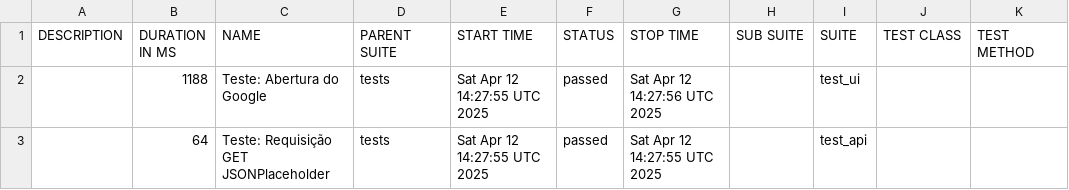
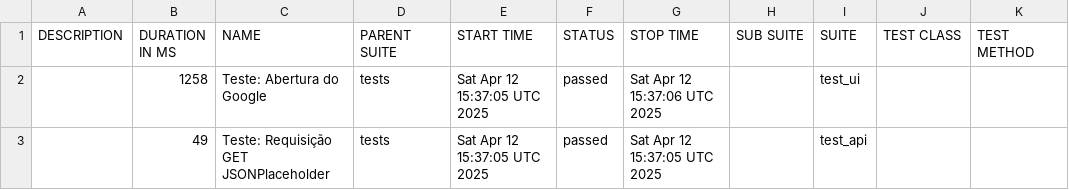
Before and after one commit to DaniloMedeiros-neuro/automation-playwright-allure, a CSV file: data/suites.csv, drawn as a sheet.

```diff
--- a/data/suites.csv
+++ b/data/suites.csv
@@ -1,3 +1,3 @@
 "DESCRIPTION","DURATION IN MS","NAME","PARENT SUITE","START TIME","STATUS","STOP TIME","SUB SUITE","SUITE","TEST CLASS","TEST METHOD"
-"","1188","Teste: Abertura do Google","tests","Sat Apr 12 14:27:55 UTC 2025","passed","Sat Apr 12 14:27:56 UTC 2025","","test_ui","",""
-"","64","Teste: Requisição GET JSONPlaceholder","tests","Sat Apr 12 14:27:55 UTC 2025","passed","Sat Apr 12 14:27:55 UTC 2025","","test_api","",""
+"","1258","Teste: Abertura do Google","tests","Sat Apr 12 15:37:05 UTC 2025","passed","Sat Apr 12 15:37:06 UTC 2025","","test_ui","",""
+"","49","Teste: Requisição GET JSONPlaceholder","tests","Sat Apr 12 15:37:05 UTC 2025","passed","Sat Apr 12 15:37:05 UTC 2025","","test_api","",""
```
Also changed, not shown: 20 other files.
